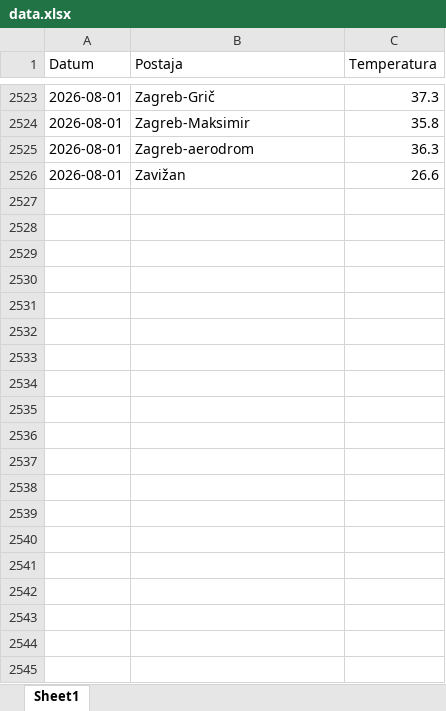
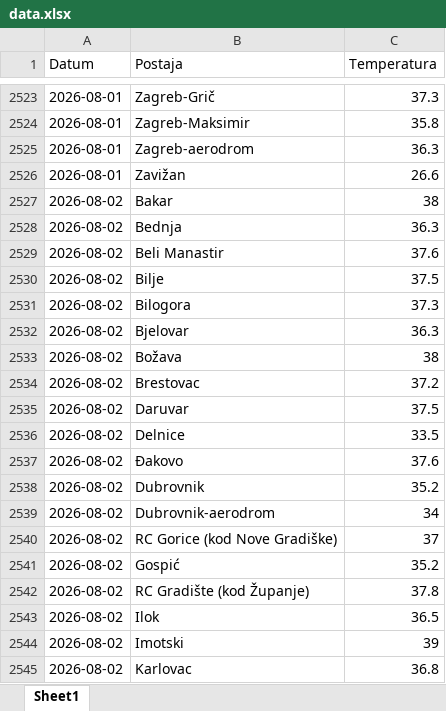
Before and after one commit to tomarakic-ops/meteo-scraper, an Excel workbook: data.xlsx, sheet Sheet1, drawn as a sheet; only a part is shown, gaps mark what is left out; values as stored, in another font and other column widths than the file's, no borders; the diff covers the shown part only; the diff names each change by its address in the sheet, - before the commit and + after, or states it on an @@ line.

```diff
--- a/data.xlsx (sheet Sheet1)
+++ b/data.xlsx (sheet Sheet1)
+row 2527: 2026-08-02 | Bakar | 38
+row 2528: 2026-08-02 | Bednja | 36.3
+row 2529: 2026-08-02 | Beli Manastir | 37.6
+row 2530: 2026-08-02 | Bilje | 37.5
+row 2531: 2026-08-02 | Bilogora | 37.3
+row 2532: 2026-08-02 | Bjelovar | 36.3
+row 2533: 2026-08-02 | Božava | 38
+row 2534: 2026-08-02 | Brestovac | 37.2
+row 2535: 2026-08-02 | Daruvar | 37.5
+row 2536: 2026-08-02 | Delnice | 33.5
+row 2537: 2026-08-02 | Đakovo | 37.6
+row 2538: 2026-08-02 | Dubrovnik | 35.2
+row 2539: 2026-08-02 | Dubrovnik-aerodrom | 34
+row 2540: 2026-08-02 | RC Gorice (kod Nove Gradiške) | 37
+row 2541: 2026-08-02 | Gospić | 35.2
+row 2542: 2026-08-02 | RC Gradište (kod Županje) | 37.8
+row 2543: 2026-08-02 | Ilok | 36.5
+row 2544: 2026-08-02 | Imotski | 39
+row 2545: 2026-08-02 | Karlovac | 36.8
```
Also changed, not shown: 46 added rows elsewhere in this sheet.
